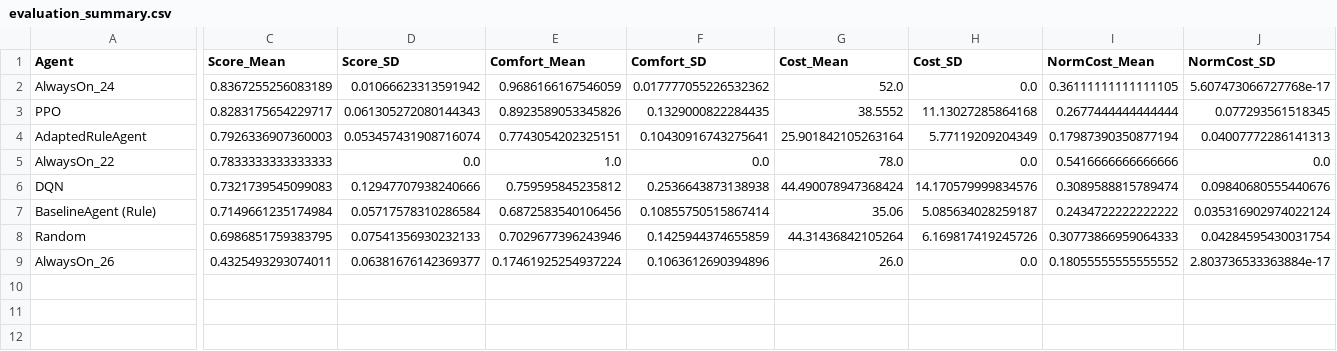
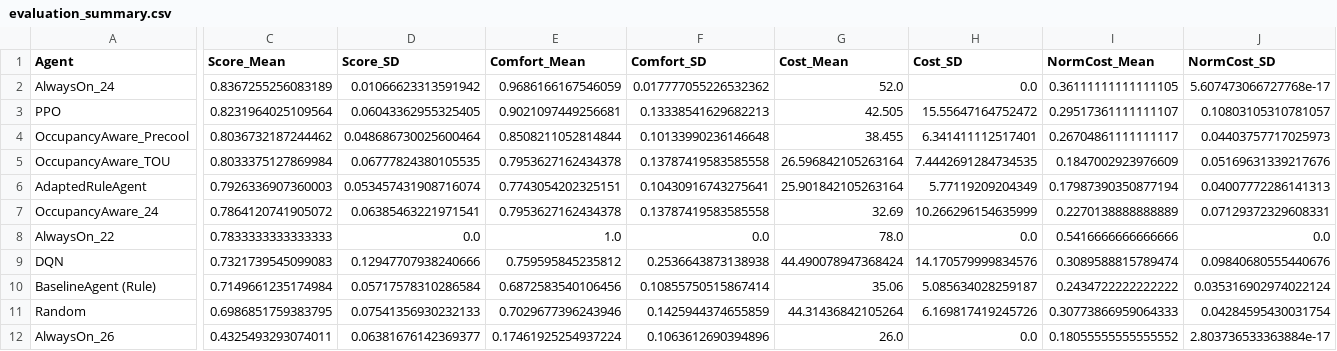
Before and after one commit to Shagun-Thakur/smart-home-openenv, a CSV file: results/evaluation_summary.csv, drawn as a sheet; only a part is shown, gaps mark what is left out; rows hold the shown columns only; the diff covers the shown part only; the diff names each change by its address in the sheet, - before the commit and + after, or states it on an @@ line.

```diff
--- a/results/evaluation_summary.csv
+++ b/results/evaluation_summary.csv
-C3 (Score_Mean): 0.8283175654229717
+C3 (Score_Mean): 0.8231964025109564
-D3 (Score_SD): 0.061305272080144343
+D3 (Score_SD): 0.06043362955325405
-E3 (Comfort_Mean): 0.8923589053345826
+E3 (Comfort_Mean): 0.9021097449256681
-F3 (Comfort_SD): 0.1329000822284435
+F3 (Comfort_SD): 0.13338541629682213
-G3 (Cost_Mean): 38.5552
+G3 (Cost_Mean): 42.505
-H3 (Cost_SD): 11.13027285864168
+H3 (Cost_SD): 15.55647164752472
-I3 (NormCost_Mean): 0.2677444444444444
+I3 (NormCost_Mean): 0.29517361111111107
-J3 (NormCost_SD): 0.077293561518345
+J3 (NormCost_SD): 0.10803105310781057
+row 4: OccupancyAware_Precool | 0.8036732187244462 | 0.048686730025600464 | 0.8508211052814844 | 0.10133990236146648 | 38.455 | 6.341411112517401 | 0.26704861111111117 | 0.04403757717025973
+row 5: OccupancyAware_TOU | 0.8033375127869984 | 0.06777824380105535 | 0.7953627162434378 | 0.13787419583585558 | 26.596842105263164 | 7.4442691284734535 | 0.1847002923976609 | 0.05169631339217676
+row 7: OccupancyAware_24 | 0.7864120741905072 | 0.06385463221971541 | 0.7953627162434378 | 0.13787419583585558 | 32.69 | 10.266296154635999 | 0.2270138888888889 | 0.07129372329608331
```
Also changed, not shown: 1 edited cell elsewhere in this file, results/behavior_summary.csv, results/per_train_seed.csv, 11 other files.
